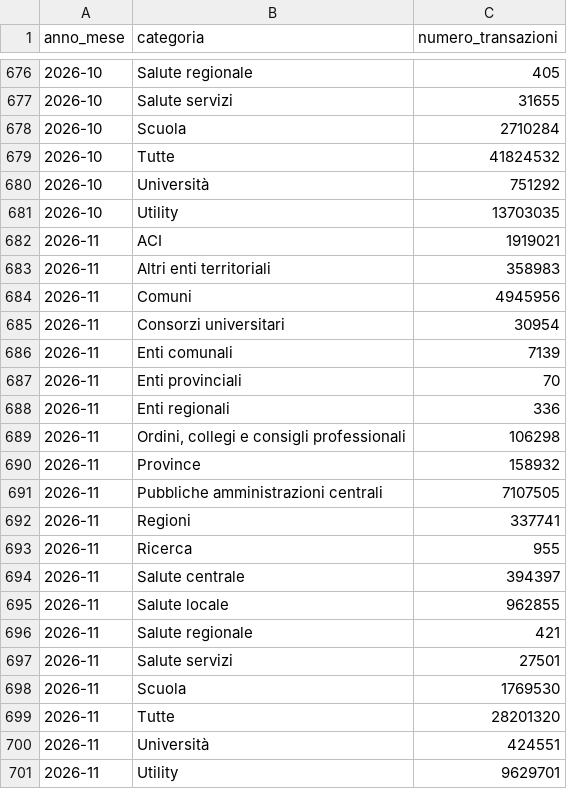
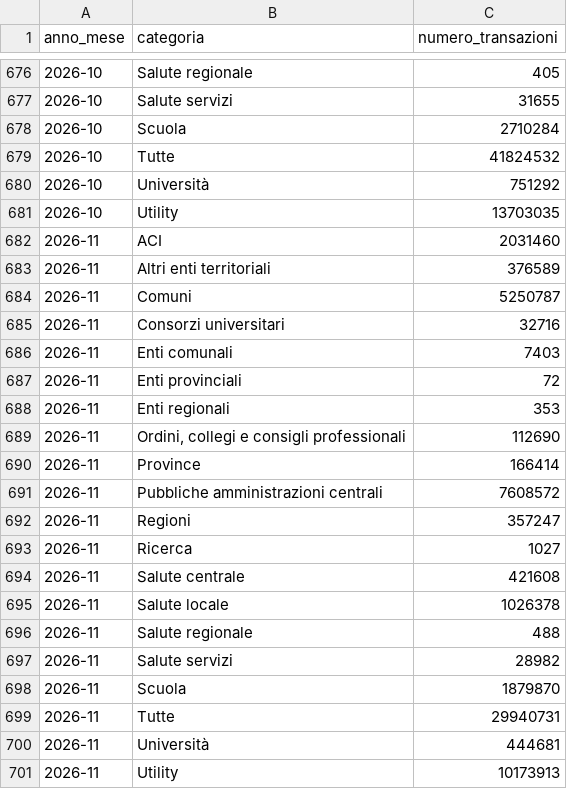
Before and after one commit to pagopa/pdnd-dl-open-data, a CSV file: pagopa/data/transazioni_per_mese.csv, drawn as a sheet; only a part is shown, gaps mark what is left out.

Commit message:
pagopa/data/transazioni_per_mese.csv updated

```diff
--- a/pagopa/data/transazioni_per_mese.csv
+++ b/pagopa/data/transazioni_per_mese.csv
@@ -681,21 +681,21 @@ anno_mese,categoria,numero_transazioni
 2026-10,Utility,13703035
-2026-11,ACI,1919021
-2026-11,Altri enti territoriali,358983
-2026-11,Comuni,4945956
-2026-11,Consorzi universitari,30954
-2026-11,Enti comunali,7139
-2026-11,Enti provinciali,70
-2026-11,Enti regionali,336
-2026-11,"Ordini, collegi e consigli professionali",106298
-2026-11,Province,158932
-2026-11,Pubbliche amministrazioni centrali,7107505
-2026-11,Regioni,337741
-2026-11,Ricerca,955
-2026-11,Salute centrale,394397
-2026-11,Salute locale,962855
-2026-11,Salute regionale,421
-2026-11,Salute servizi,27501
-2026-11,Scuola,1769530
-2026-11,Tutte,28201320
-2026-11,Università,424551
-2026-11,Utility,9629701
+2026-11,ACI,2031460
+2026-11,Altri enti territoriali,376589
+2026-11,Comuni,5250787
+2026-11,Consorzi universitari,32716
+2026-11,Enti comunali,7403
+2026-11,Enti provinciali,72
+2026-11,Enti regionali,353
+2026-11,"Ordini, collegi e consigli professionali",112690
+2026-11,Province,166414
+2026-11,Pubbliche amministrazioni centrali,7608572
+2026-11,Regioni,357247
+2026-11,Ricerca,1027
+2026-11,Salute centrale,421608
+2026-11,Salute locale,1026378
+2026-11,Salute regionale,488
+2026-11,Salute servizi,28982
+2026-11,Scuola,1879870
+2026-11,Tutte,29940731
+2026-11,Università,444681
+2026-11,Utility,10173913
```
